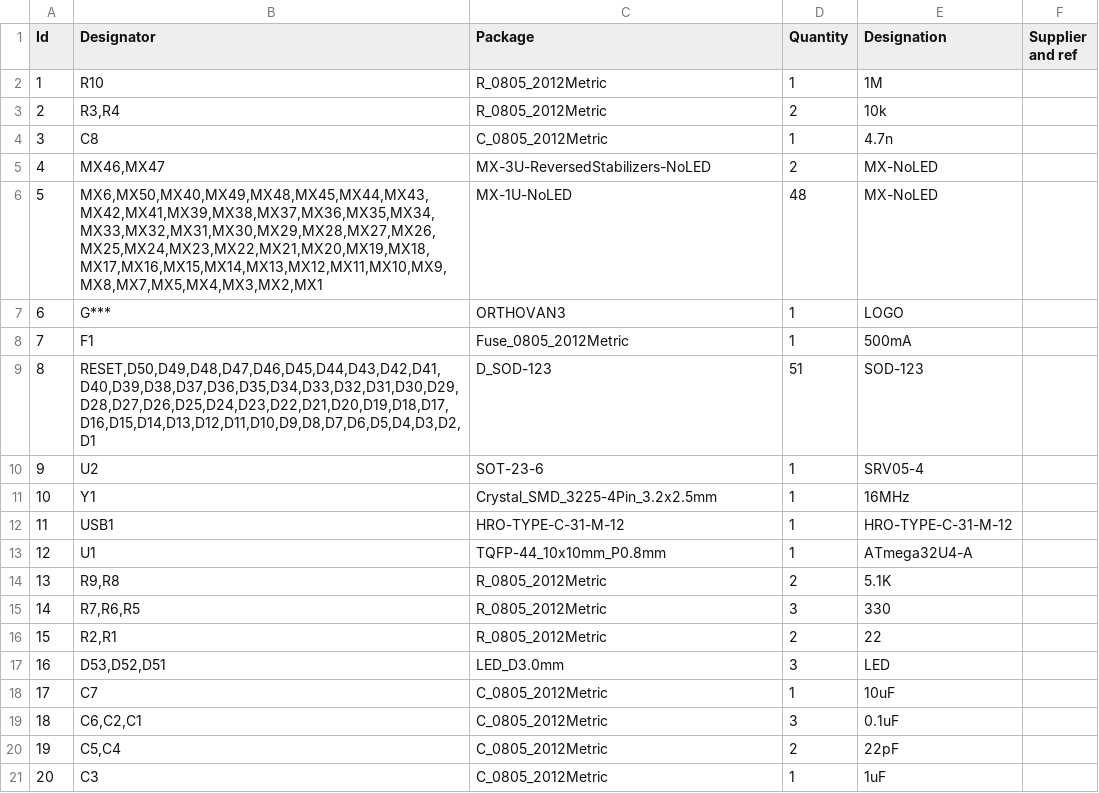
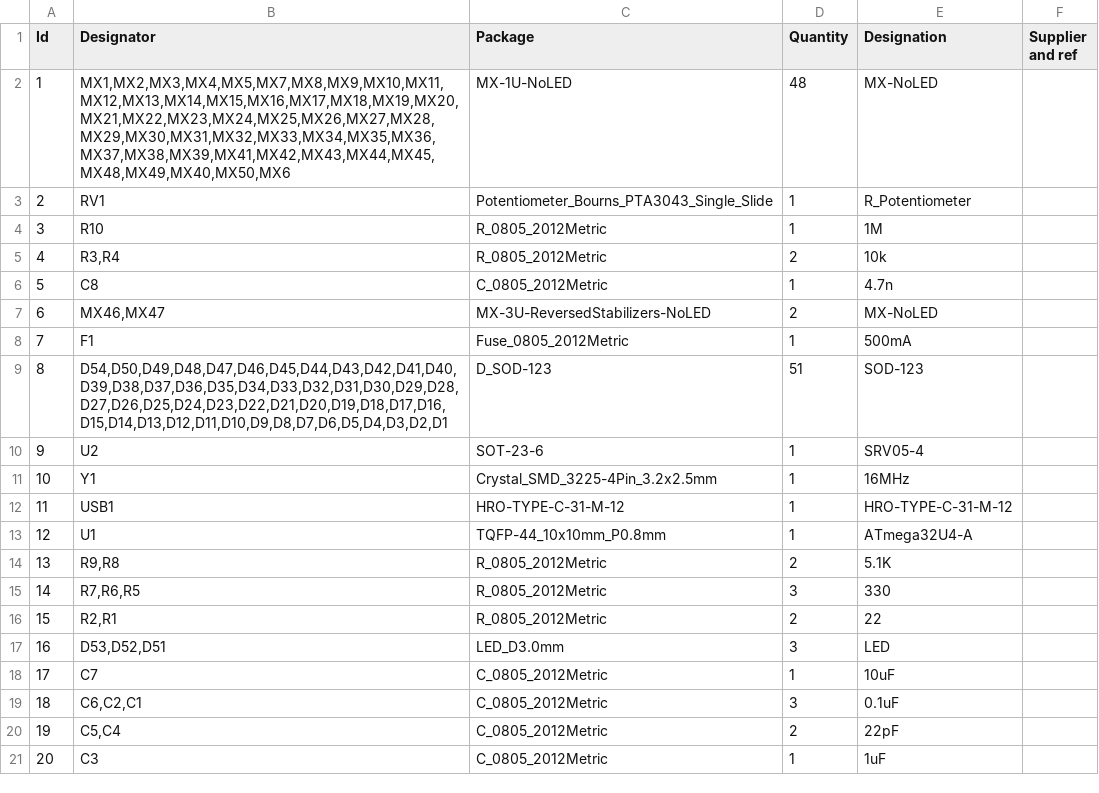
Before and after one commit to jpuerto96/V4N4G0RTH0N, a CSV file: V4N4G0RTH0N.csv, drawn as a sheet; removed rows and columns are numbered as before the commit, all else as after; the diff names each change by its address in the sheet, - before the commit and + after, or states it on an @@ line.

```diff
--- a/V4N4G0RTH0N.csv
+++ b/V4N4G0RTH0N.csv
+row 2: 1 | MX1,MX2,MX3,MX4,MX5,MX7,MX8,MX9,MX10,MX11,MX12,MX13,MX14,MX15,MX16,MX17,MX18,MX19,MX20,MX21,MX22,MX23,MX24,MX25,MX26,MX27,MX28,MX29,MX30,MX31,MX32,MX33,MX34,MX35,MX36,MX37,MX38,MX39,MX41,MX42,MX43,MX44,MX45,MX48,MX49,MX40,MX50,MX6 | MX-1U-NoLED | 48 | MX-NoLED
+row 3: 2 | RV1 | Potentiometer_Bourns_PTA3043_Single_Slide | 1 | R_Potentiometer
@@ column A (Id) renumbered between rows 4 and 7 @@
-row 6: 5 | MX6,MX50,MX40,MX49,MX48,MX45,MX44,MX43,MX42,MX41,MX39,MX38,MX37,MX36,MX35,MX34,MX33,MX32,MX31,MX30,MX29,MX28,MX27,MX26,MX25,MX24,MX23,MX22,MX21,MX20,MX19,MX18,MX17,MX16,MX15,MX14,MX13,MX12,MX11,MX10,MX9,MX8,MX7,MX5,MX4,MX3,MX2,MX1 | MX-1U-NoLED | 48 | MX-NoLED
-row 7: 6 | G*** | ORTHOVAN3 | 1 | LOGO
-B9 (Designator): RESET,D50,D49,D48,D47,D46,D45,D44,D43,D42,D41,D40,D39,D38,D37,D36,D35,D34,D33,D32,D31,D30,D29,D28,D27,D26,D25,D24,D23,D22,D21,D20,D19,D18,D17,D16,D15,D14,D13,D12,D11,D10,D9,D8,D7,D6,D5,D4,D3,D2,D1
+B9 (Designator): D54,D50,D49,D48,D47,D46,D45,D44,D43,D42,D41,D40,D39,D38,D37,D36,D35,D34,D33,D32,D31,D30,D29,D28,D27,D26,D25,D24,D23,D22,D21,D20,D19,D18,D17,D16,D15,D14,D13,D12,D11,D10,D9,D8,D7,D6,D5,D4,D3,D2,D1
```
Also changed, not shown: 20 other files.
